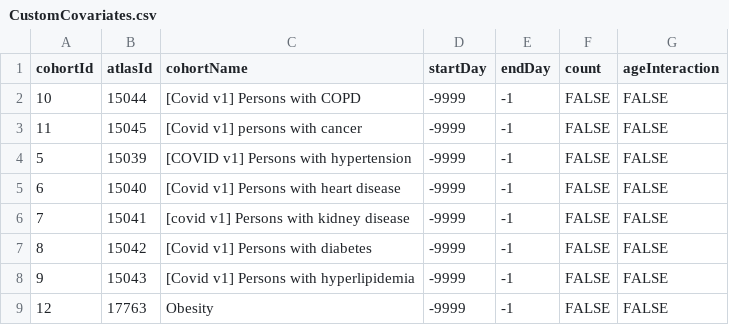
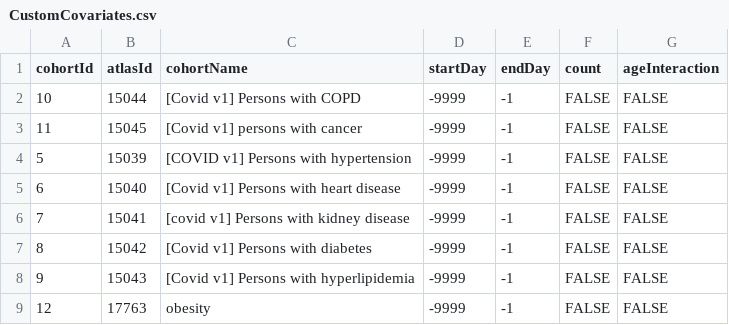
Before and after one commit to ohdsi-studies/DistributedLMM, a CSV file: inst/settings/CustomCovariates.csv, drawn as a sheet.

Commit message:
typo

```diff
--- a/inst/settings/CustomCovariates.csv
+++ b/inst/settings/CustomCovariates.csv
@@ -8,2 +8,2 @@ cohortId,atlasId,cohortName,startDay,endDay,count,ageInteraction
 9,15043,[Covid v1] Persons with hyperlipidemia,-9999,-1,FALSE,FALSE
-12,17763,Obesity,-9999,-1,FALSE,FALSE
+12,17763,obesity,-9999,-1,FALSE,FALSE
```
